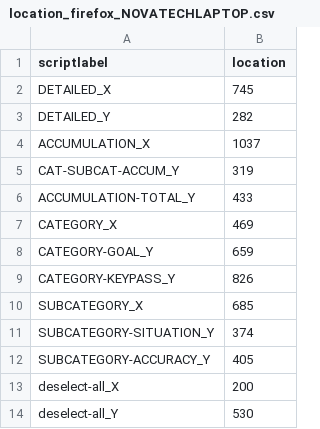
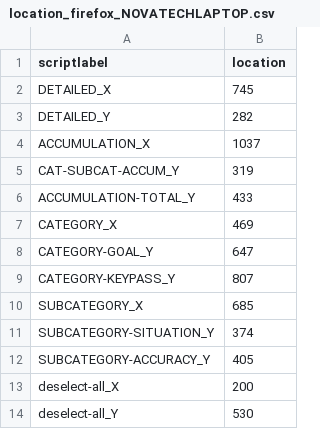
Before and after one commit to antonaltmannhome/lineup, a CSV file: whoscored/location_firefox_NOVATECHLAPTOP.csv, drawn as a sheet.

Commit message:
fixing whoscored niggly problems

```diff
--- a/whoscored/location_firefox_NOVATECHLAPTOP.csv
+++ b/whoscored/location_firefox_NOVATECHLAPTOP.csv
@@ -7,4 +7,4 @@ ACCUMULATION-TOTAL_Y,433
 CATEGORY_X,469
-CATEGORY-GOAL_Y,659
-CATEGORY-KEYPASS_Y,826
+CATEGORY-GOAL_Y,647
+CATEGORY-KEYPASS_Y,807
 SUBCATEGORY_X,685
```
Also changed, not shown: 1 other file.
